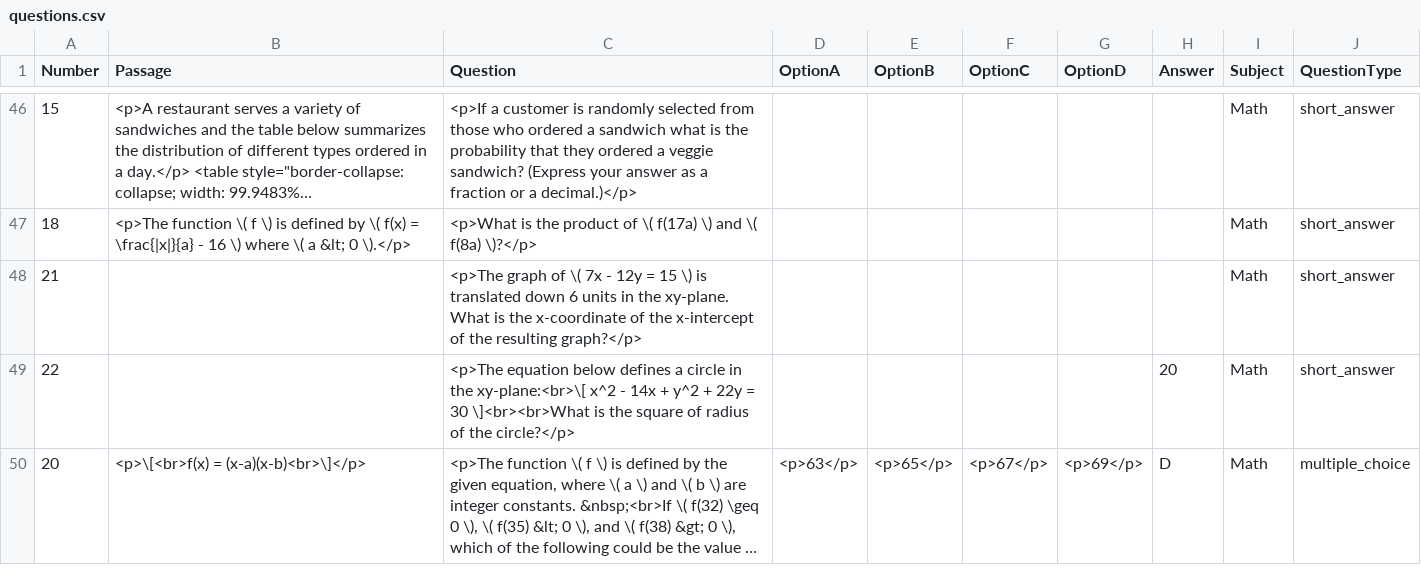
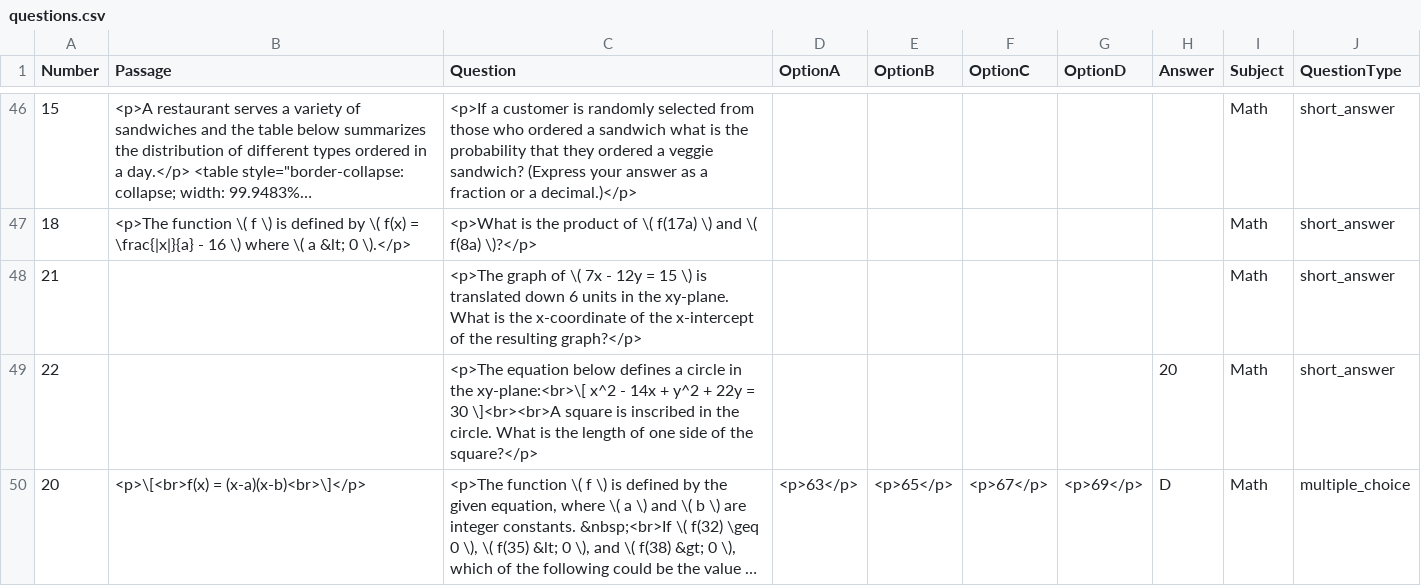
Before and after one commit to SuperfastSAT1600/MJ-sat-diagnostic-test, a CSV file: questions.csv, drawn as a sheet; only a part is shown, gaps mark what is left out; long unchanged cells end in …; the diff names each change by its address in the sheet, - before the commit and + after, or states it on an @@ line.

Commit message:
Update Math 20 and 22 answers in questions.csv and Unit DB3

```diff
--- a/questions.csv
+++ b/questions.csv
-C49 (Question): …= 30 \]<br><br>What is the square of radius of the circle?</p>
+C49 (Question): …= 30 \]<br><br>A square is inscribed in the circle. What is the length of one side of the square?</p>
```
